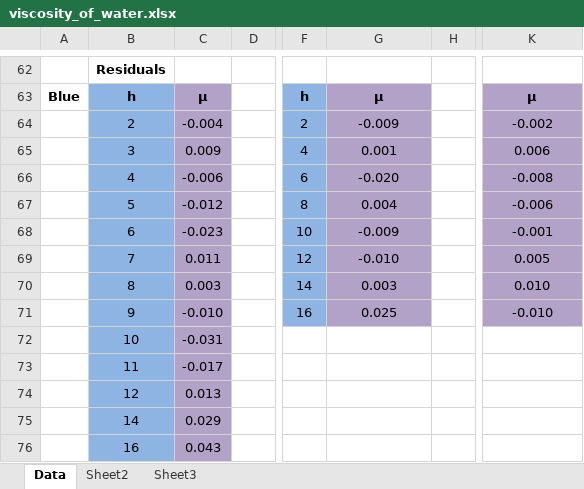
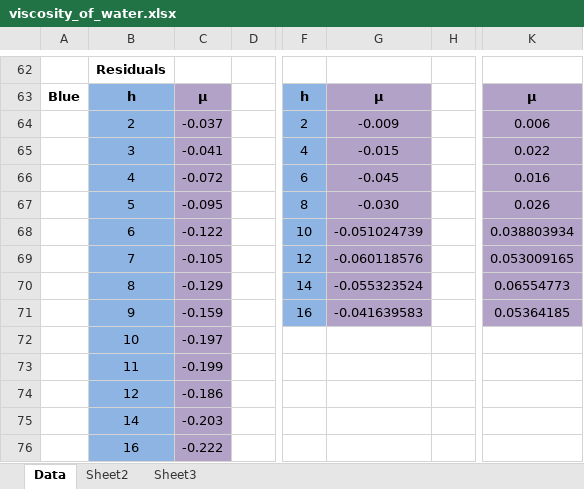
Before and after one commit to cao-jacky/degree_level2, an Excel workbook: lab_reports/viscosity_of_water/data/viscosity_of_water.xlsx, sheet Data, drawn as a sheet; only a part is shown, gaps mark what is left out; values as stored, in another font and other column widths than the file's, no borders; charts and pictures not drawn; the diff covers the shown part only; the diff names each change by its address in the sheet, - before the commit and + after, or states it on an @@ line.

```diff
--- a/lab_reports/viscosity_of_water/data/viscosity_of_water.xlsx (sheet Data)
+++ b/lab_reports/viscosity_of_water/data/viscosity_of_water.xlsx (sheet Data)
-C64: -0.004
+C64: -0.037
-K64: -0.002
+K64: 0.006
-C65: 0.009
+C65: -0.041
-G65: 0.001
+G65: -0.015
-K65: 0.006
+K65: 0.022
-C66: -0.006
+C66: -0.072
-G66: -0.020
+G66: -0.045
-K66: -0.008
+K66: 0.016
-C67: -0.012
+C67: -0.095
-G67: 0.004
+G67: -0.030
-K67: -0.006
+K67: 0.026
-C68: -0.023
+C68: -0.122
-G68: -0.009
+G68: -0.051024739
-K68: -0.001
+K68: 0.038803934
-C69: 0.011
+C69: -0.105
-G69: -0.010
+G69: -0.060118576
-K69: 0.005
+K69: 0.053009165
-C70: 0.003
+C70: -0.129
-G70: 0.003
+G70: -0.055323524
-K70: 0.010
+K70: 0.06554773
-C71: -0.010
+C71: -0.159
-G71: 0.025
+G71: -0.041639583
-K71: -0.010
+K71: 0.05364185
-C72: -0.031
+C72: -0.197
-C73: -0.017
+C73: -0.199
-C74: 0.013
+C74: -0.186
-C75: 0.029
+C75: -0.203
-C76: 0.043
+C76: -0.222
```
Also changed, not shown: 13 added rows, 13 removed rows, 35 edited cells and cell formats elsewhere in this sheet, charts or pictures, 6 other files.
